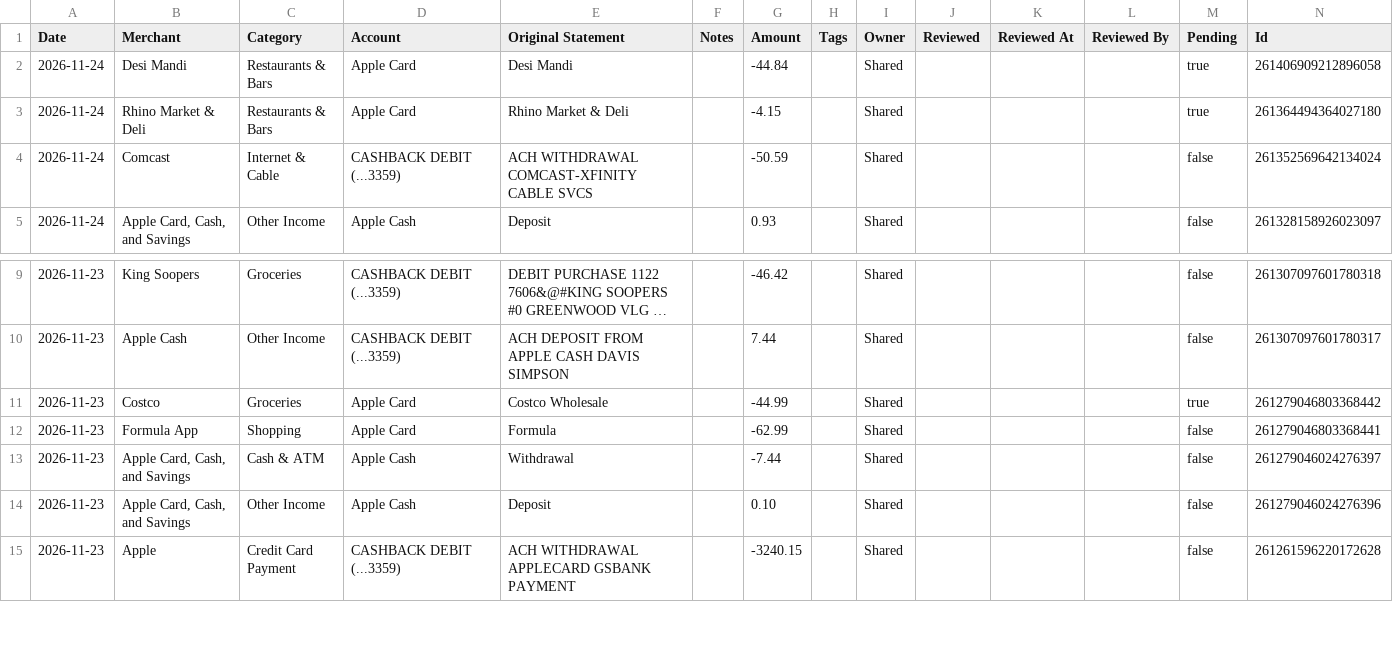
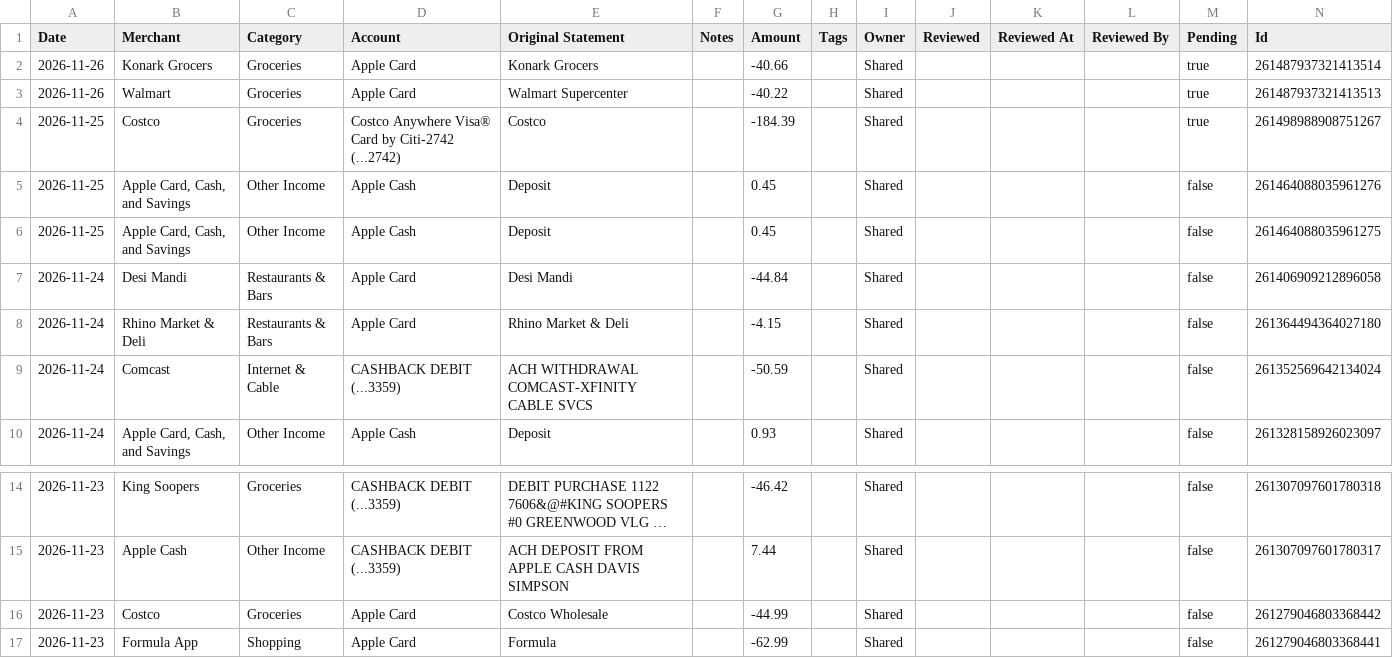
Before and after one commit to davis-raj/spend-dashboard, a CSV file: data/transactions.csv, drawn as a sheet; only a part is shown, gaps mark what is left out; the shorter side is filled out with more unchanged rows; long unchanged cells end in ….

Commit message:
Auto-update: daily transaction refresh

```diff
--- a/data/transactions.csv
+++ b/data/transactions.csv
@@ -1,4 +1,9 @@
 Date,Merchant,Category,Account,Original Statement,Notes,Amount,Tags,Owner,Reviewed,Reviewed At,Reviewed By,Pending,Id
-2026-11-24,Desi Mandi,Restaurants & Bars,Apple Card,Desi Mandi,,-44.84,,Shared,,,,true,261406909212896058
-2026-11-24,Rhino Market & Deli,Restaurants & Bars,Apple Card,Rhino Market & Deli,,-4.15,,Shared,,,,true,261364494364027180
+2026-11-26,Konark Grocers,Groceries,Apple Card,Konark Grocers,,-40.66,,Shared,,,,true,261487937321413514
+2026-11-26,Walmart,Groceries,Apple Card,Walmart Supercenter,,-40.22,,Shared,,,,true,261487937321413513
+2026-11-25,Costco,Groceries,Costco Anywhere Visa® Card by Citi-2742 (...2742),Costco,,-184.39,,Shared,,,,true,261498988908751267
+2026-11-25,"Apple Card, Cash, and Savings",Other Income,Apple Cash,Deposit,,0.45,,Shared,,,,false,261464088035961276
+2026-11-25,"Apple Card, Cash, and Savings",Other Income,Apple Cash,Deposit,,0.45,,Shared,,,,false,261464088035961275
+2026-11-24,Desi Mandi,Restaurants & Bars,Apple Card,Desi Mandi,,-44.84,,Shared,,,,false,261406909212896058
+2026-11-24,Rhino Market & Deli,Restaurants & Bars,Apple Card,Rhino Market & Deli,,-4.15,,Shared,,,,false,261364494364027180
 2026-11-24,Comcast,Internet & Cable,CASHBACK DEBIT (...3359),ACH WITHDRAWAL COMCAST-XFINITY CABLE SVCS,,-50.59,,Shared,,,,false,261352569642134024
@@ -10,3 +15,3 @@ Date,Merchant,Category,Account,Original Statement,Notes,Amount,Tags,Owner,Review
 2026-11-23,Apple Cash,Other Income,CASHBACK DEBIT (...3359),ACH DEPOSIT FROM APPLE CASH DAVIS SIMPSON,,7.44,,Shared,,,,false,261307097601780317
-2026-11-23,Costco,Groceries,Apple Card,Costco Wholesale,,-44.99,,Shared,,,,true,261279046803368442
+2026-11-23,Costco,Groceries,Apple Card,Costco Wholesale,,-44.99,,Shared,,,,false,261279046803368442
 2026-11-23,Formula App,Shopping,Apple Card,Formula,,-62.99,,Shared,,,,false,261279046803368441
```
Also changed, not shown: 2 other files.
